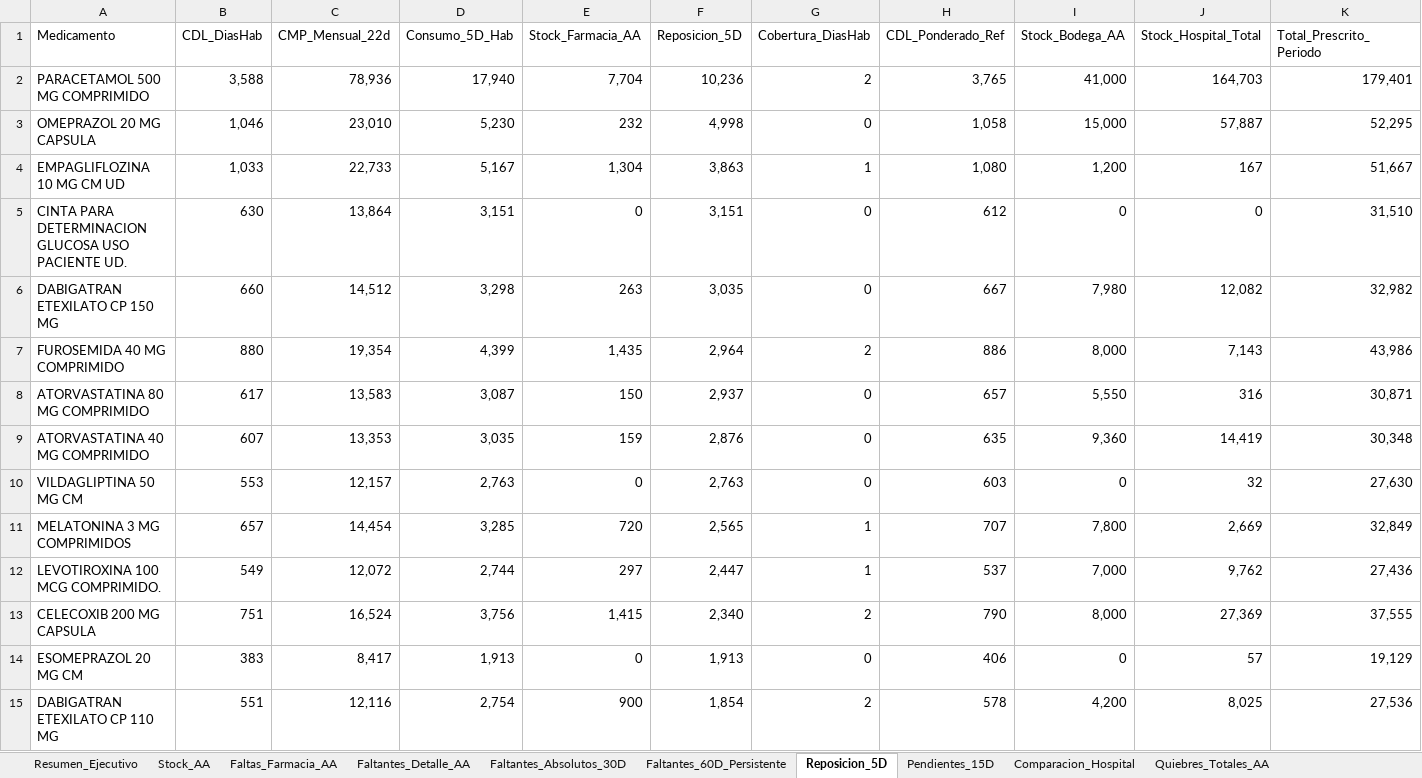
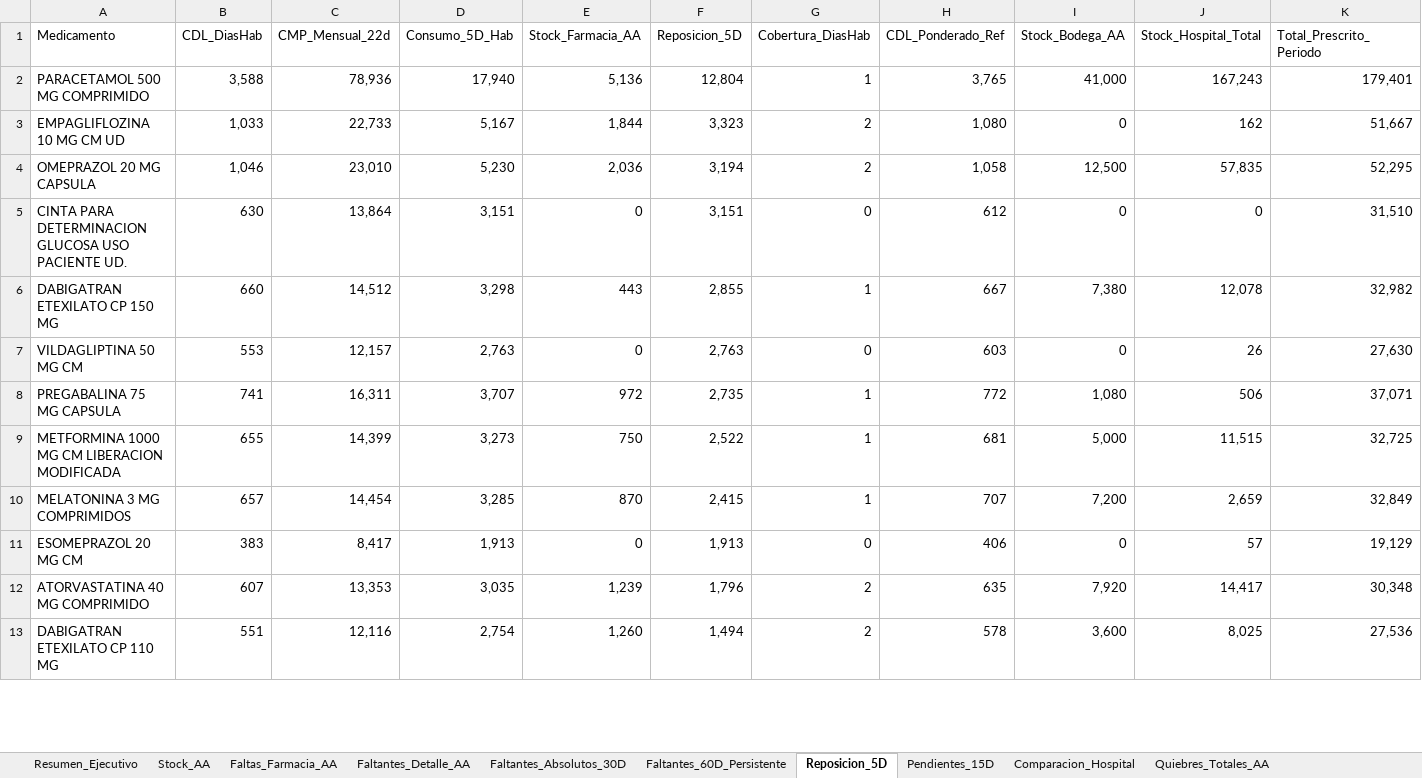
Before and after one commit to danielalfonsocc-rgb/maestro-aa-farmacia, an Excel workbook: Consolidado_AA_MAESTRO.xlsx, sheet Reposicion_5D, drawn as a sheet; only a part is shown; values as stored, in another font and other column widths than the file's, no cell formats; removed rows and columns are numbered as before the commit, all else as after; the diff covers the shown part only; the diff names each change by its address in the sheet, - before the commit and + after, or states it on an @@ line.

```diff
--- a/Consolidado_AA_MAESTRO.xlsx (sheet Reposicion_5D)
+++ b/Consolidado_AA_MAESTRO.xlsx (sheet Reposicion_5D)
-E2 (Stock_Farmacia_AA): 7,704
+E2 (Stock_Farmacia_AA): 5,136
-F2 (Reposicion_5D): 10,236
+F2 (Reposicion_5D): 12,804
-G2 (Cobertura_DiasHab): 2
+G2 (Cobertura_DiasHab): 1
-J2 (Stock_Hospital_Total): 164,703
+J2 (Stock_Hospital_Total): 167,243
-row 3: OMEPRAZOL 20 MG CAPSULA | 1,046 | 23,010 | 5,230 | 232 | 4,998 | 0 | 1,058 | 15,000 | 57,887 | 52,295
-E3 (Stock_Farmacia_AA): 1,304
+E3 (Stock_Farmacia_AA): 1,844
-F3 (Reposicion_5D): 3,863
+F3 (Reposicion_5D): 3,323
-G3 (Cobertura_DiasHab): 1
+G3 (Cobertura_DiasHab): 2
-I3 (Stock_Bodega_AA): 1,200
+I3 (Stock_Bodega_AA): 0
-J3 (Stock_Hospital_Total): 167
+J3 (Stock_Hospital_Total): 162
+row 4: OMEPRAZOL 20 MG CAPSULA | 1,046 | 23,010 | 5,230 | 2,036 | 3,194 | 2 | 1,058 | 12,500 | 57,835 | 52,295
-E6 (Stock_Farmacia_AA): 263
+E6 (Stock_Farmacia_AA): 443
-F6 (Reposicion_5D): 3,035
+F6 (Reposicion_5D): 2,855
-G6 (Cobertura_DiasHab): 0
+G6 (Cobertura_DiasHab): 1
-I6 (Stock_Bodega_AA): 7,980
+I6 (Stock_Bodega_AA): 7,380
-J6 (Stock_Hospital_Total): 12,082
+J6 (Stock_Hospital_Total): 12,078
-row 7: FUROSEMIDA 40 MG COMPRIMIDO | 880 | 19,354 | 4,399 | 1,435 | 2,964 | 2 | 886 | 8,000 | 7,143 | 43,986
-row 8: ATORVASTATINA 80 MG COMPRIMIDO | 617 | 13,583 | 3,087 | 150 | 2,937 | 0 | 657 | 5,550 | 316 | 30,871
-row 9: ATORVASTATINA 40 MG COMPRIMIDO | 607 | 13,353 | 3,035 | 159 | 2,876 | 0 | 635 | 9,360 | 14,419 | 30,348
-J7 (Stock_Hospital_Total): 32
+J7 (Stock_Hospital_Total): 26
+row 8: PREGABALINA 75 MG CAPSULA | 741 | 16,311 | 3,707 | 972 | 2,735 | 1 | 772 | 1,080 | 506 | 37,071
+row 9: METFORMINA 1000 MG CM LIBERACION MODIFICADA | 655 | 14,399 | 3,273 | 750 | 2,522 | 1 | 681 | 5,000 | 11,515 | 32,725
-E10 (Stock_Farmacia_AA): 720
+E10 (Stock_Farmacia_AA): 870
-F10 (Reposicion_5D): 2,565
+F10 (Reposicion_5D): 2,415
-I10 (Stock_Bodega_AA): 7,800
+I10 (Stock_Bodega_AA): 7,200
-J10 (Stock_Hospital_Total): 2,669
+J10 (Stock_Hospital_Total): 2,659
-row 12: LEVOTIROXINA 100 MCG COMPRIMIDO. | 549 | 12,072 | 2,744 | 297 | 2,447 | 1 | 537 | 7,000 | 9,762 | 27,436
-row 13: CELECOXIB 200 MG CAPSULA | 751 | 16,524 | 3,756 | 1,415 | 2,340 | 2 | 790 | 8,000 | 27,369 | 37,555
+row 12: ATORVASTATINA 40 MG COMPRIMIDO | 607 | 13,353 | 3,035 | 1,239 | 1,796 | 2 | 635 | 7,920 | 14,417 | 30,348
-E13 (Stock_Farmacia_AA): 900
+E13 (Stock_Farmacia_AA): 1,260
-F13 (Reposicion_5D): 1,854
+F13 (Reposicion_5D): 1,494
-I13 (Stock_Bodega_AA): 4,200
+I13 (Stock_Bodega_AA): 3,600
```
Also changed, not shown: 42 added rows, 70 removed rows, 4 moved rows and 32 edited cells elsewhere in this sheet, sheet SGLI_Estres, sheet Pedido_Farm_Bodega, sheet Pedido_Repos_Bodega, sheet Stock_AA, sheet Consumo_Mensual, sheet Comparacion_Hospital, 12 more sheets, cell formats, Resumen_Pedidos_AA.xlsx, 1 other file.
